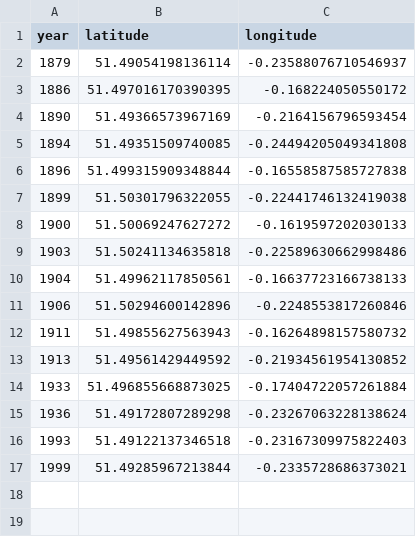
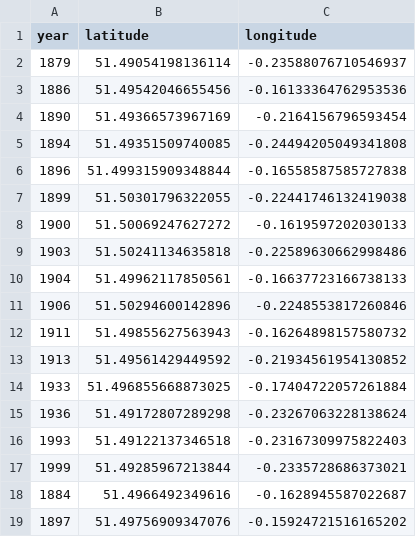
Before and after one commit to aelmekeev/year-on-facade, a CSV file: csv/London.csv, drawn as a sheet.

Commit message:
London / 22.04.2022

```diff
--- a/csv/London.csv
+++ b/csv/London.csv
@@ -2,3 +2,3 @@ year;latitude;longitude
 1879;51.49054198136114;-0.23588076710546937
-1886;51.497016170390395;-0.168224050550172
+1886;51.49542046655456;-0.16133364762953536
 1890;51.49366573967169;-0.2164156796593454
@@ -17 +17,3 @@ year;latitude;longitude
 1999;51.49285967213844;-0.2335728686373021
+1884;51.4966492349616;-0.1628945587022687
+1897;51.49756909347076;-0.15924721516165202
```
